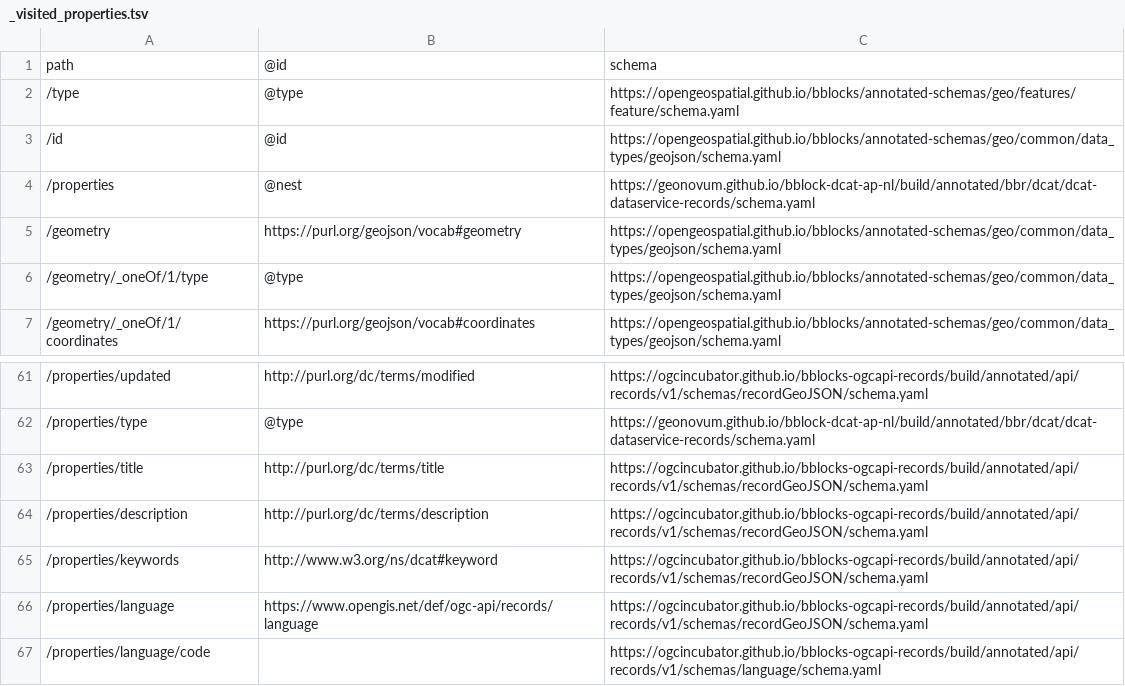
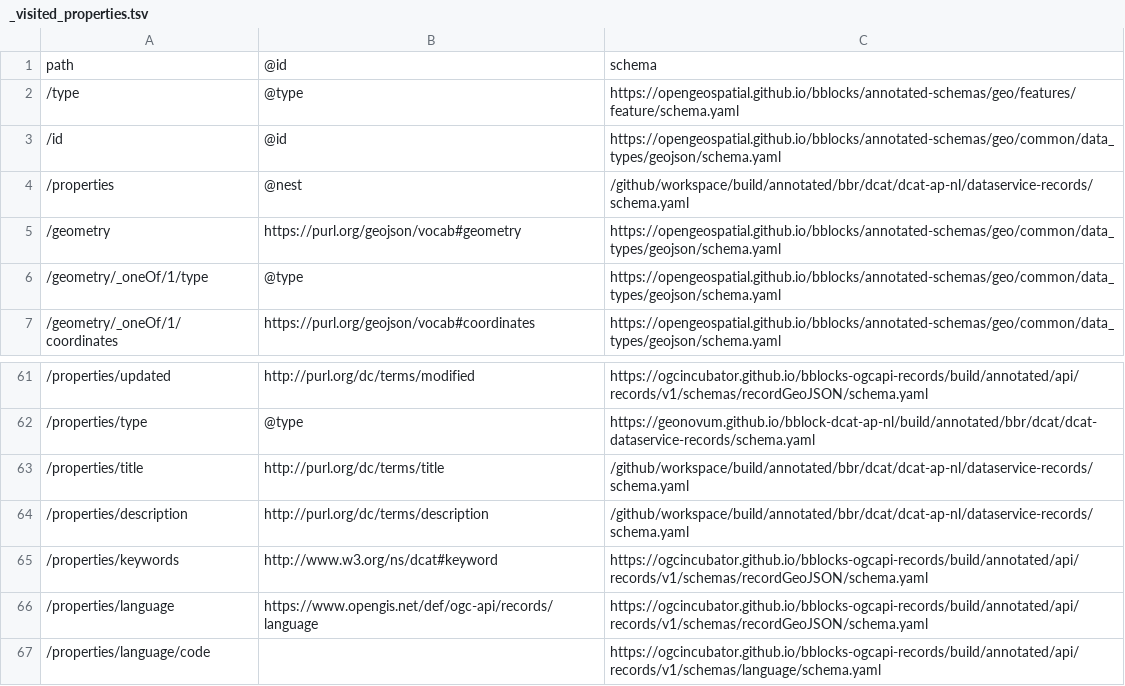
Before and after one commit to Geonovum/bblock-dcat-ap-nl, a TSV file: build/annotated/bbr/dcat/dcat-ap-nl/dataservice-records/_visited_properties.tsv, drawn as a sheet; only a part is shown, gaps mark what is left out.

```diff
--- a/build/annotated/bbr/dcat/dcat-ap-nl/dataservice-records/_visited_properties.tsv
+++ b/build/annotated/bbr/dcat/dcat-ap-nl/dataservice-records/_visited_properties.tsv
@@ -3,3 +3,3 @@ path	@id	schema
 /id	@id	https://opengeospatial.github.io/bblocks/annotated-schemas/geo/common/data_types/geojson/schema.yaml
-/properties	@nest	https://geonovum.github.io/bblock-dcat-ap-nl/build/annotated/bbr/dcat/dcat-dataservice-records/schema.yaml
+/properties	@nest	/github/workspace/build/annotated/bbr/dcat/dcat-ap-nl/dataservice-records/schema.yaml
 /geometry	https://purl.org/geojson/vocab#geometry	https://opengeospatial.github.io/bblocks/annotated-schemas/geo/common/data_types/geojson/schema.yaml
@@ -62,4 +62,4 @@ path	@id	schema
 /properties/type	@type	https://geonovum.github.io/bblock-dcat-ap-nl/build/annotated/bbr/dcat/dcat-dataservice-records/schema.yaml
-/properties/title	http://purl.org/dc/terms/title	https://ogcincubator.github.io/bblocks-ogcapi-records/build/annotated/api/records/v1/schemas/recordGeoJSON/schema.yaml
-/properties/description	http://purl.org/dc/terms/description	https://ogcincubator.github.io/bblocks-ogcapi-records/build/annotated/api/records/v1/schemas/recordGeoJSON/schema.yaml
+/properties/title	http://purl.org/dc/terms/title	/github/workspace/build/annotated/bbr/dcat/dcat-ap-nl/dataservice-records/schema.yaml
+/properties/description	http://purl.org/dc/terms/description	/github/workspace/build/annotated/bbr/dcat/dcat-ap-nl/dataservice-records/schema.yaml
 /properties/keywords	http://www.w3.org/ns/dcat#keyword	https://ogcincubator.github.io/bblocks-ogcapi-records/build/annotated/api/records/v1/schemas/recordGeoJSON/schema.yaml
```
Also changed, not shown: build/annotated/bbr/dcat/dcat-ap-nl/dataset-records/_visited_properties.tsv, 35 other files.
